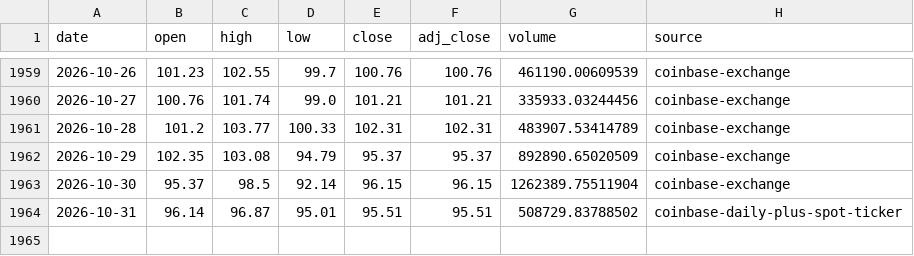
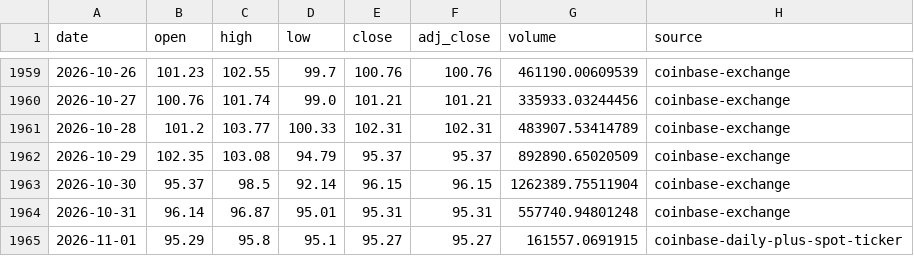
Before and after one commit to leescottd-crypto/Multi-Asset-Cycle-Dashboard, a CSV file: data/raw/sol.csv, drawn as a sheet; only a part is shown, gaps mark what is left out.

```diff
--- a/data/raw/sol.csv
+++ b/data/raw/sol.csv
@@ -1963,2 +1963,3 @@ date,open,high,low,close,adj_close,volume,source
 2026-10-30,95.37,98.5,92.14,96.15,96.15,1262389.75511904,coinbase-exchange
-2026-10-31,96.14,96.87,95.01,95.51,95.51,508729.83788502,coinbase-daily-plus-spot-ticker
+2026-10-31,96.14,96.87,95.01,95.31,95.31,557740.94801248,coinbase-exchange
+2026-11-01,95.29,95.8,95.1,95.27,95.27,161557.0691915,coinbase-daily-plus-spot-ticker
```
Also changed, not shown: data/raw/btc.csv, data/raw/btc_usd_daily.csv, 49 other files.
